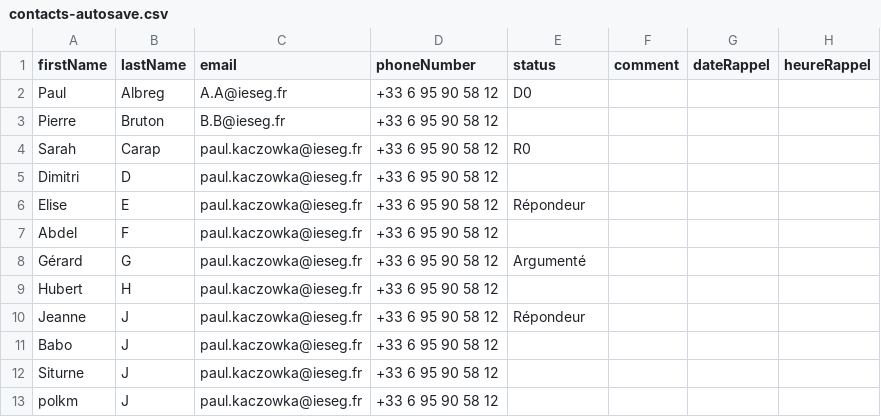
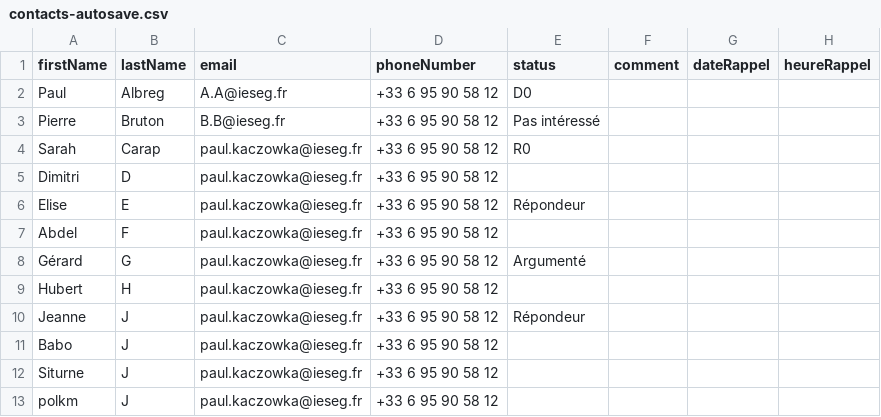
Before and after one commit to paul-kaczowka/DimiCall, a CSV file: Autosave/contacts-autosave.csv, drawn as a sheet; only a part is shown; the diff names each change by its address in the sheet, - before the commit and + after, or states it on an @@ line.

Commit message:
feat: Amélioration UI ContactsPage et vérification dépendances

```diff
--- a/Autosave/contacts-autosave.csv
+++ b/Autosave/contacts-autosave.csv
-E3 (status): (empty)
+E3 (status): Pas intéressé
```
Also changed, not shown: 14 other files.
